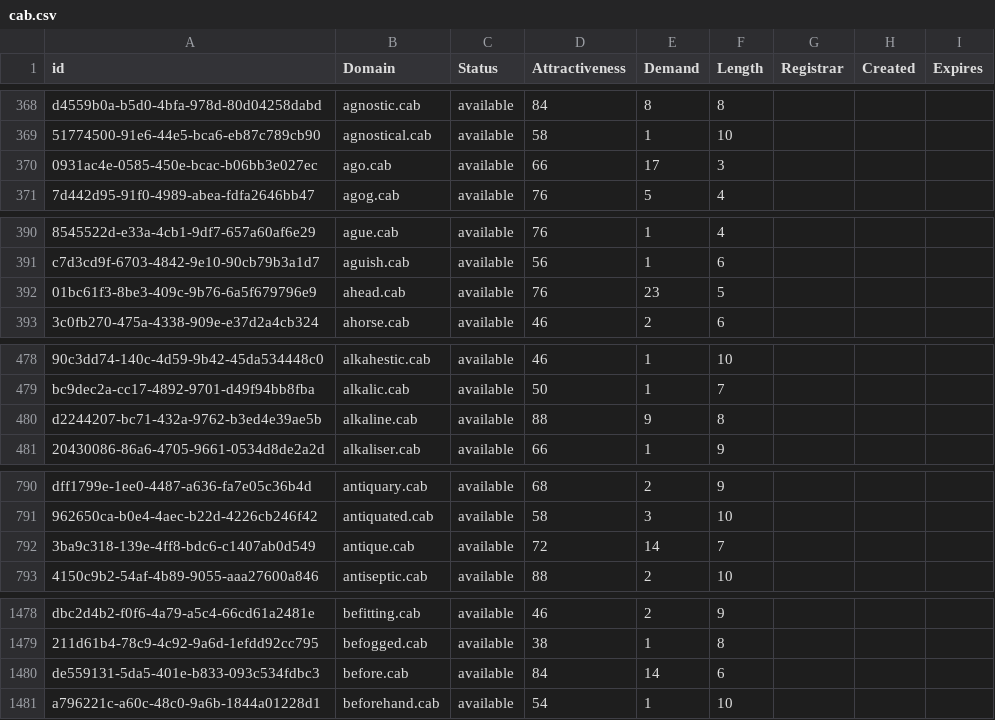
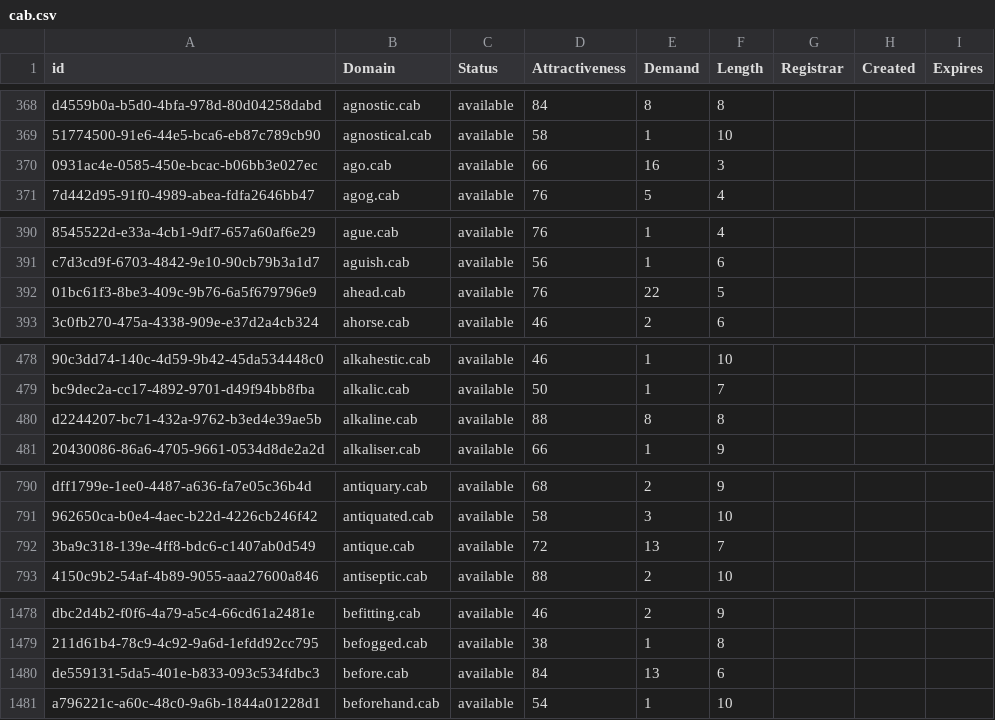
Before and after one commit to UniqueDomains/cab-oneword-domains, a CSV file: cab.csv, drawn as a sheet; only a part is shown, gaps mark what is left out; the diff covers the shown part only; the diff names each change by its address in the sheet, - before the commit and + after, or states it on an @@ line.

Commit message:
Domains update

```diff
--- a/cab.csv
+++ b/cab.csv
-E370 (Demand): 17
+E370 (Demand): 16
-E392 (Demand): 23
+E392 (Demand): 22
-E480 (Demand): 9
+E480 (Demand): 8
-E792 (Demand): 14
+E792 (Demand): 13
-E1480 (Demand): 14
+E1480 (Demand): 13
```
Also changed, not shown: 10 edited cells elsewhere in this file, 2 other files.
